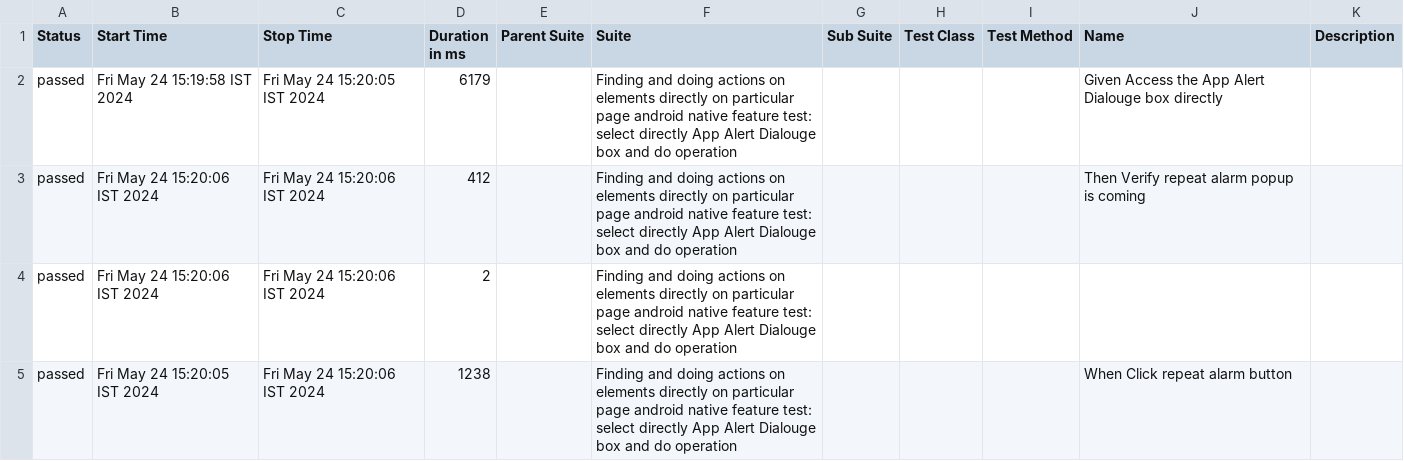
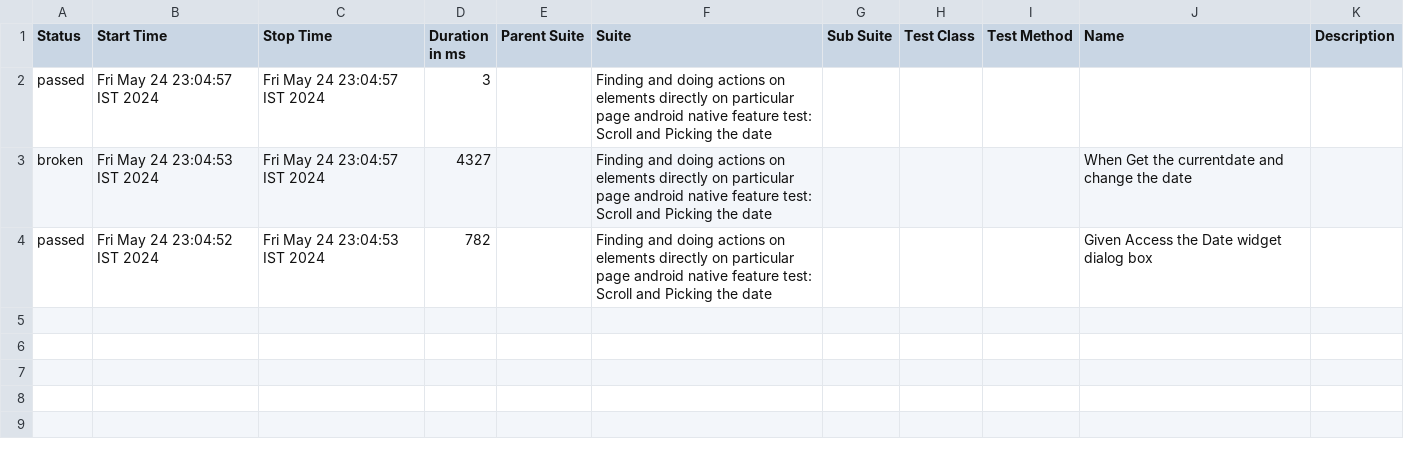
Before and after one commit to BaraniBarath1998/webdriverio-cucumber-bddframework, a CSV file: allure-report/data/suites.csv, drawn as a sheet.

```diff
--- a/allure-report/data/suites.csv
+++ b/allure-report/data/suites.csv
@@ -1,5 +1,4 @@
 "Status","Start Time","Stop Time","Duration in ms","Parent Suite","Suite","Sub Suite","Test Class","Test Method","Name","Description"
-"passed","Fri May 24 15:19:58 IST 2024","Fri May 24 15:20:05 IST 2024","6179","","Finding and doing actions on elements directly on particular page android native feature test: select directly App Alert Dialouge box and do operation","","","","Given Access the App Alert Dialouge box directly",""
-"passed","Fri May 24 15:20:06 IST 2024","Fri May 24 15:20:06 IST 2024","412","","Finding and doing actions on elements directly on particular page android native feature test: select directly App Alert Dialouge box and do operation","","","","Then Verify repeat alarm popup is coming",""
-"passed","Fri May 24 15:20:06 IST 2024","Fri May 24 15:20:06 IST 2024","2","","Finding and doing actions on elements directly on particular page android native feature test: select directly App Alert Dialouge box and do operation","","","","",""
-"passed","Fri May 24 15:20:05 IST 2024","Fri May 24 15:20:06 IST 2024","1238","","Finding and doing actions on elements directly on particular page android native feature test: select directly App Alert Dialouge box and do operation","","","","When Click repeat alarm button",""
+"passed","Fri May 24 23:04:57 IST 2024","Fri May 24 23:04:57 IST 2024","3","","Finding and doing actions on elements directly on particular page android native feature test: Scroll and Picking the date","","","","",""
+"broken","Fri May 24 23:04:53 IST 2024","Fri May 24 23:04:57 IST 2024","4327","","Finding and doing actions on elements directly on particular page android native feature test: Scroll and Picking the date","","","","When Get the currentdate and change the date",""
+"passed","Fri May 24 23:04:52 IST 2024","Fri May 24 23:04:53 IST 2024","782","","Finding and doing actions on elements directly on particular page android native feature test: Scroll and Picking the date","","","","Given Access the Date widget dialog box",""
```
Also changed, not shown: allure-report/data/behaviors.csv, 49 other files.
